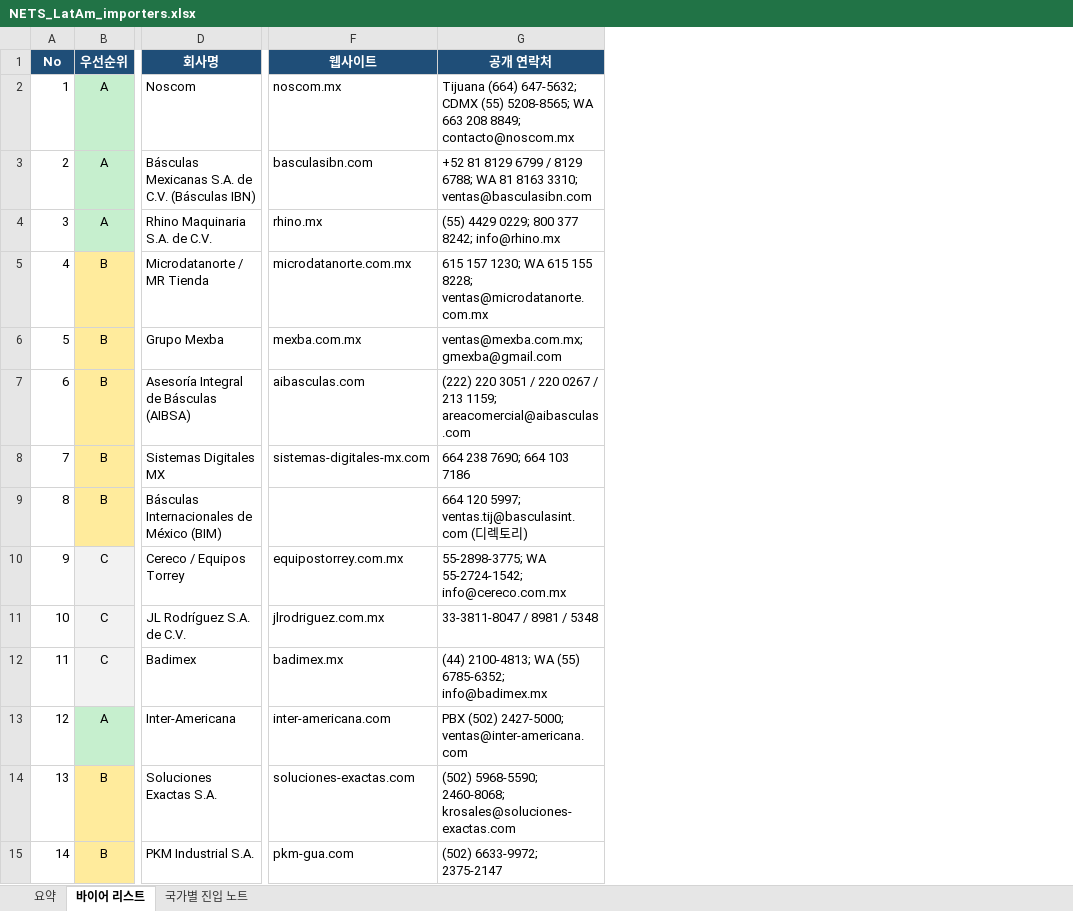
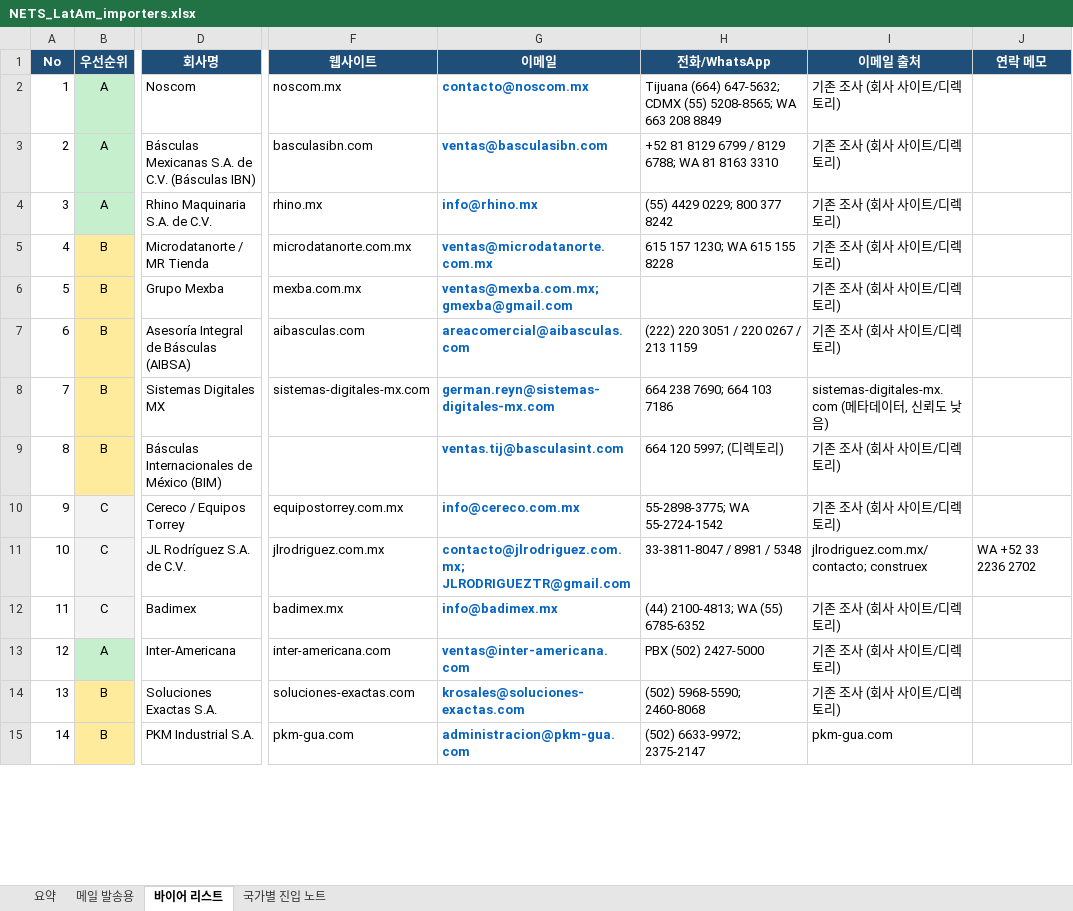
Before and after one commit to andybaek86-droid/begginer, an Excel workbook: export-leads/NETS_LatAm_importers.xlsx, sheet 바이어 리스트, drawn as a sheet; only a part is shown, gaps mark what is left out; values as stored, in another font and other column widths than the file's, no borders; charts and pictures not drawn; addresses are those after the commit; the diff covers the shown part only; the diff names each change by its address in the sheet, - before the commit and + after, or states it on an @@ line.

```diff
--- a/export-leads/NETS_LatAm_importers.xlsx (sheet 바이어 리스트)
+++ b/export-leads/NETS_LatAm_importers.xlsx (sheet 바이어 리스트)
+sheet tab: 메일 발송용
+column G (이메일), rows 2-15: contacto@noscom.mx | ventas@basculasibn.com | info@rhino.mx | ventas@microdatanorte.com.mx | ventas@mexba.com.mx; gmexba@gmail.com | areacomercial@aibasculas.com | german.reyn@sistemas-digitales-mx.com | ventas.tij@basculasint.com | info@cereco.com.mx | contacto@jlrodriguez.com.mx; JLRODRIGUEZTR@gmail.com | info@badimex.mx | ventas@inter-americana.com | krosales@soluciones-exactas.com | administracion@pkm-gua.com
+column I (이메일 출처), rows 2-15: 기존 조사 (회사 사이트/디렉토리) | 기존 조사 (회사 사이트/디렉토리) | 기존 조사 (회사 사이트/디렉토리) | 기존 조사 (회사 사이트/디렉토리) | 기존 조사 (회사 사이트/디렉토리) | 기존 조사 (회사 사이트/디렉토리) | sistemas-digitales-mx.com (메타데이터, 신뢰도 낮음) | 기존 조사 (회사 사이트/디렉토리) | 기존 조사 (회사 사이트/디렉토리) | jlrodriguez.com.mx/contacto; construex | 기존 조사 (회사 사이트/디렉토리) | 기존 조사 (회사 사이트/디렉토리) | 기존 조사 (회사 사이트/디렉토리) | pkm-gua.com
+column J (연락 메모), row 11: WA +52 33 2236 2702
-H1: 공개 연락처
+H1: 전화/WhatsApp
-H2 (전화/WhatsApp): …663 208 8849; contacto@noscom.mx
+H2 (전화/WhatsApp): …663 208 8849
-H3 (전화/WhatsApp): …81 8163 3310; ventas@basculasibn.com
+H3 (전화/WhatsApp): …81 8163 3310
-H4 (전화/WhatsApp): (55) 4429 0229; 800 377 8242; info@rhino.mx
+H4 (전화/WhatsApp): (55) 4429 0229; 800 377 8242
-H5 (전화/WhatsApp): 615 157 1230; WA 615 155 8228; ventas@microdatanorte.com.mx
+H5 (전화/WhatsApp): 615 157 1230; WA 615 155 8228
-H6 (전화/WhatsApp): ventas@mexba.com.mx; gmexba@gmail.com
+H6 (전화/WhatsApp): (empty)
-H7 (전화/WhatsApp): …/ 213 1159; areacomercial@aibasculas.com
+H7 (전화/WhatsApp): …/ 213 1159
-H9 (전화/WhatsApp): 664 120 5997; ventas.tij@basculasint.com (디렉토리)
+H9 (전화/WhatsApp): 664 120 5997; (디렉토리)
-H10 (전화/WhatsApp): 55-2898-3775; WA 55-2724-1542; info@cereco.com.mx
+H10 (전화/WhatsApp): 55-2898-3775; WA 55-2724-1542
-H12 (전화/WhatsApp): (44) 2100-4813; WA (55) 6785-6352; info@badimex.mx
+H12 (전화/WhatsApp): (44) 2100-4813; WA (55) 6785-6352
-H13 (전화/WhatsApp): PBX (502) 2427-5000; ventas@inter-americana.com
+H13 (전화/WhatsApp): PBX (502) 2427-5000
-H14 (전화/WhatsApp): (502) 5968-5590; 2460-8068; krosales@soluciones-exactas.com
+H14 (전화/WhatsApp): (502) 5968-5590; 2460-8068
```
Also changed, not shown: 2 removed rows, 42 edited cells, cell formats and row numbers in column A elsewhere in this sheet, sheet 요약, formulas that keep their value, charts or pictures.
